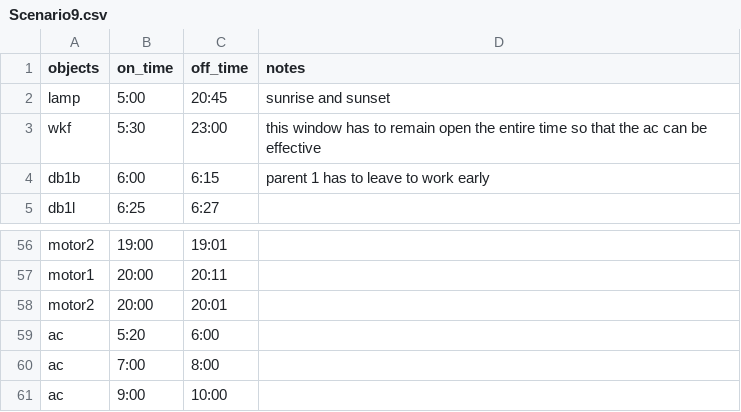
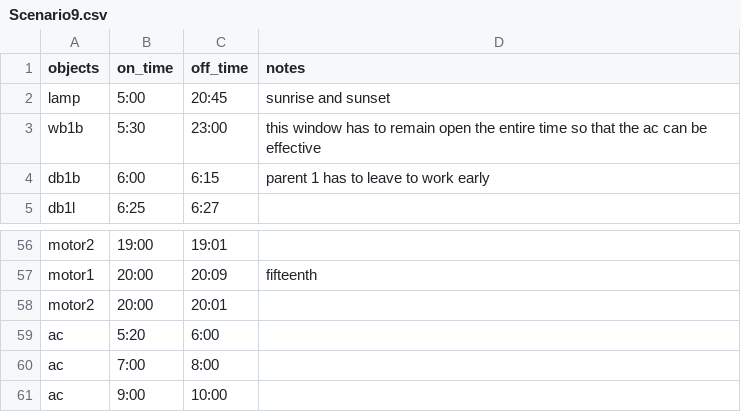
Before and after one commit to Hub-Omega/ScaledHome, a CSV file: Scenarios/Scenario9.csv, drawn as a sheet; only a part is shown, gaps mark what is left out; the diff covers the shown part only; the diff names each change by its address in the sheet, - before the commit and + after, or states it on an @@ line.

```diff
--- a/Scenarios/Scenario9.csv
+++ b/Scenarios/Scenario9.csv
-A3 (objects): wkf
+A3 (objects): wb1b
-C57 (off_time): 20:11
+C57 (off_time): 20:09
-D57 (notes): (empty)
+D57 (notes): fifteenth
```
Also changed, not shown: 28 edited cells elsewhere in this file, Scenarios/Scenario1.csv, Scenarios/Scenario2.csv, 6 other files.
